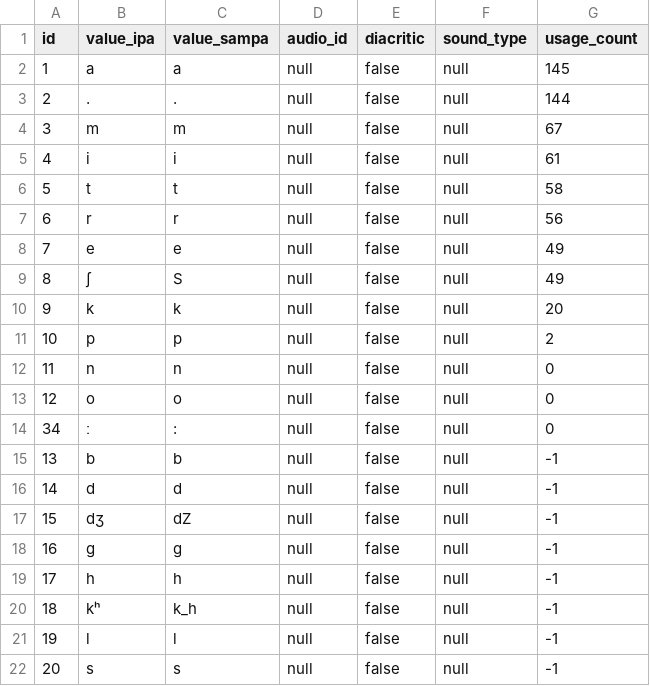
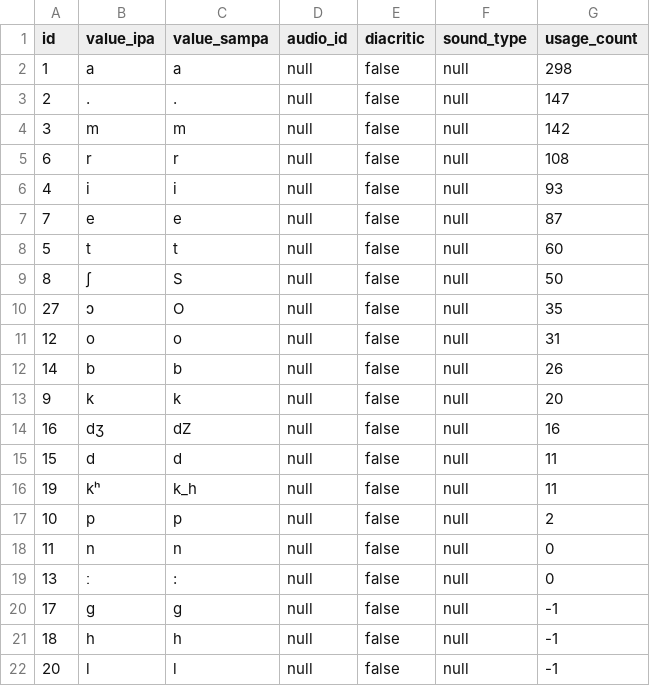
Before and after one commit to elimu-ai/webapp, a CSV file: src/main/resources/db/content_TEST/ben/allophones.csv, drawn as a sheet; only a part is shown; the diff covers the shown part only.

```diff
--- a/src/main/resources/db/content_TEST/ben/allophones.csv
+++ b/src/main/resources/db/content_TEST/ben/allophones.csv
@@ -1,22 +1,22 @@
 id,value_ipa,value_sampa,audio_id,diacritic,sound_type,usage_count
-1,"a","a",null,false,null,145
-2,".",".",null,false,null,144
-3,"m","m",null,false,null,67
-4,"i","i",null,false,null,61
-5,"t","t",null,false,null,58
-6,"r","r",null,false,null,56
-7,"e","e",null,false,null,49
-8,"ʃ","S",null,false,null,49
+1,"a","a",null,false,null,298
+2,".",".",null,false,null,147
+3,"m","m",null,false,null,142
+6,"r","r",null,false,null,108
+4,"i","i",null,false,null,93
+7,"e","e",null,false,null,87
+5,"t","t",null,false,null,60
+8,"ʃ","S",null,false,null,50
+27,"ɔ","O",null,false,null,35
+12,"o","o",null,false,null,31
+14,"b","b",null,false,null,26
 9,"k","k",null,false,null,20
+16,"dʒ","dZ",null,false,null,16
+15,"d","d",null,false,null,11
+19,"kʰ","k_h",null,false,null,11
 10,"p","p",null,false,null,2
 11,"n","n",null,false,null,0
-12,"o","o",null,false,null,0
-34,"ː",":",null,false,null,0
-13,"b","b",null,false,null,-1
-14,"d","d",null,false,null,-1
-15,"dʒ","dZ",null,false,null,-1
-16,"g","g",null,false,null,-1
-17,"h","h",null,false,null,-1
-18,"kʰ","k_h",null,false,null,-1
-19,"l","l",null,false,null,-1
-20,"s","s",null,false,null,-1
+13,"ː",":",null,false,null,0
+17,"g","g",null,false,null,-1
+18,"h","h",null,false,null,-1
+20,"l","l",null,false,null,-1
```
Also changed, not shown: 1 added row, 1 removed row and 24 edited cells elsewhere in this file, src/main/resources/db/content_TEST/ben/images.csv, src/main/resources/db/content_TEST/ben/letters.csv, 3 other files.
